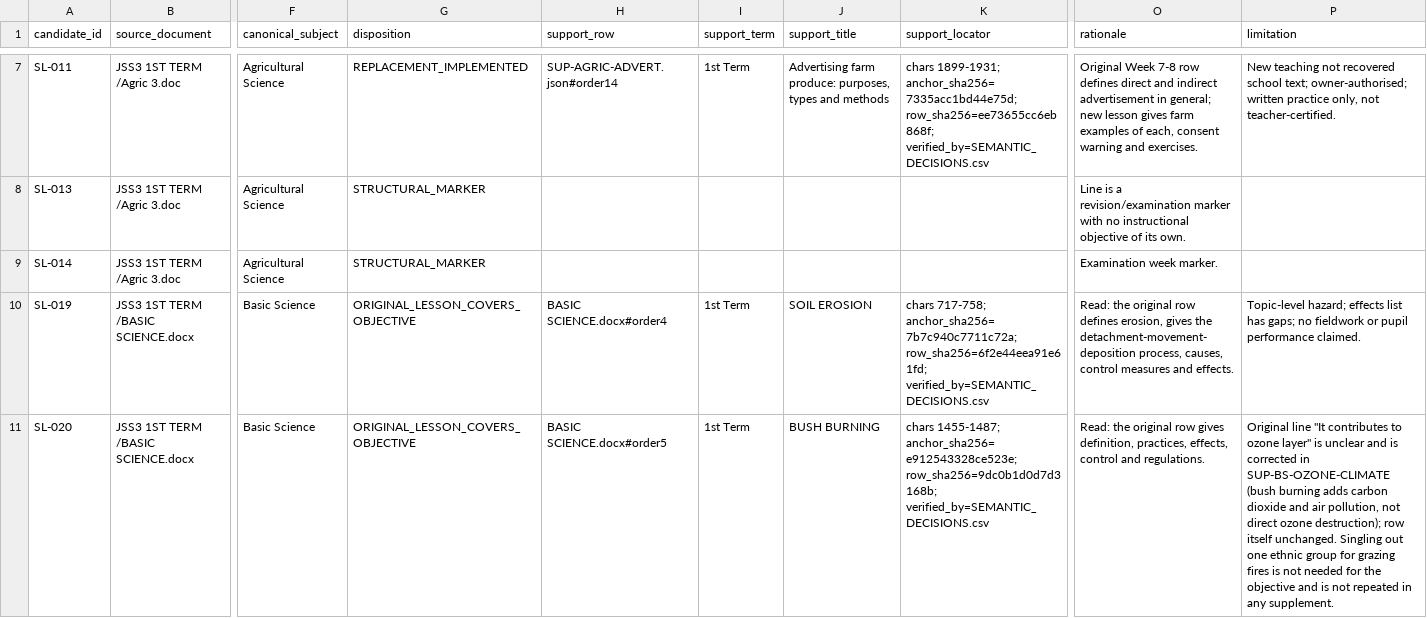
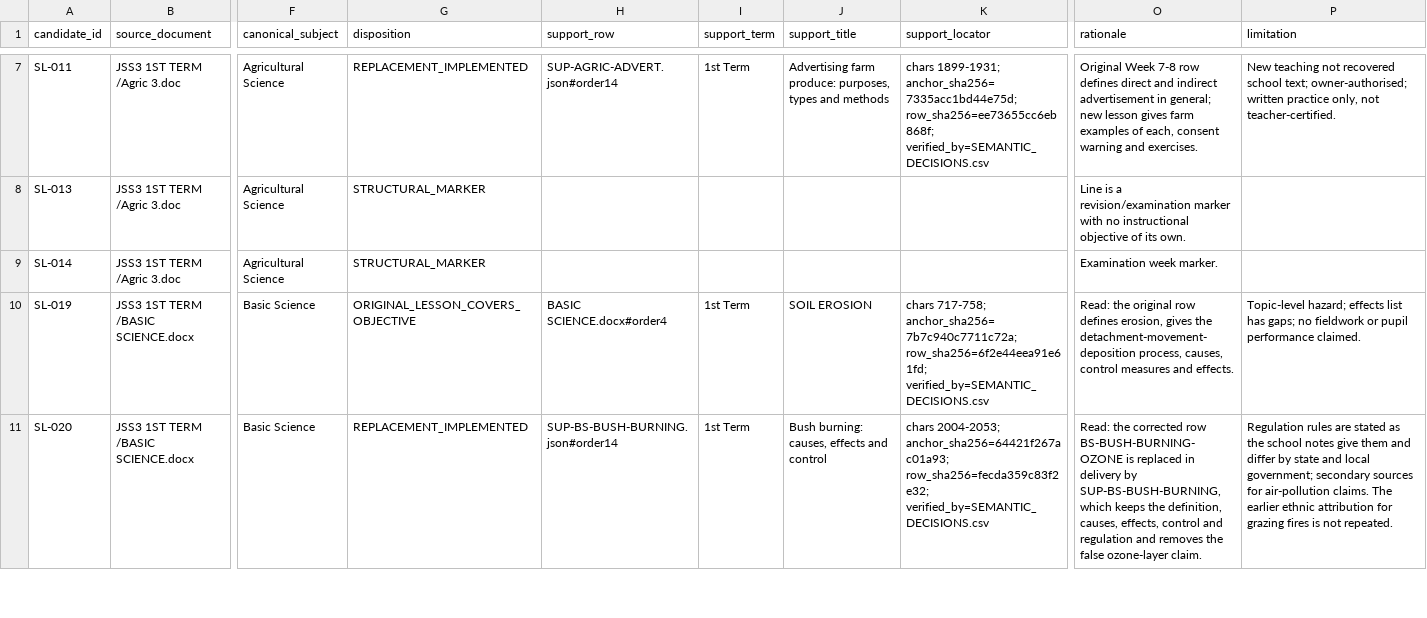
Before and after one commit to PDS-David/sts-school-app, a CSV file: docs/jss3/SEMANTIC_CLOSURE.csv, drawn as a sheet; only a part is shown, gaps mark what is left out; the diff covers the shown part only; the diff names each change by its address in the sheet, - before the commit and + after, or states it on an @@ line.

```diff
--- a/docs/jss3/SEMANTIC_CLOSURE.csv
+++ b/docs/jss3/SEMANTIC_CLOSURE.csv
-G11 (disposition): ORIGINAL_LESSON_COVERS_OBJECTIVE
+G11 (disposition): REPLACEMENT_IMPLEMENTED
-H11 (support_row): BASIC SCIENCE.docx#order5
+H11 (support_row): SUP-BS-BUSH-BURNING.json#order14
-J11 (support_title): BUSH BURNING
+J11 (support_title): Bush burning: causes, effects and control
-K11 (support_locator): chars 1455-1487; anchor_sha256=e912543328ce523e; row_sha256=9dc0b1d0d7d3168b; verified_by=SEMANTIC_DECISIONS.csv
+K11 (support_locator): chars 2004-2053; anchor_sha256=64421f267ac01a93; row_sha256=fecda359c83f2e32; verified_by=SEMANTIC_DECISIONS.csv
-O11 (rationale): Read: the original row gives definition, practices, effects, control and regulations.
+O11 (rationale): Read: the corrected row BS-BUSH-BURNING-OZONE is replaced in delivery by SUP-BS-BUSH-BURNING, which keeps the definition, causes, effects, control and regulation and removes the false ozone-layer claim.
-P11 (limitation): Original line "It contributes to ozone layer" is unclear and is corrected in SUP-BS-OZONE-CLIMATE (bush burning adds carbon dioxide and air pollution, not direct ozone destruction); row itself unchanged. Singling out one ethnic group for grazing fires is not needed for the objective and is not repeated in any supplement.
+P11 (limitation): Regulation rules are stated as the school notes give them and differ by state and local government; secondary sources for air-pollution claims. The earlier ethnic attribution for grazing fires is not repeated.
```
Also changed, not shown: 36 edited cells elsewhere in this file, docs/jss3/batch2-close/F_INTEGRATION/REMAINING_GAPS.csv, docs/jss3/replacements/CURRENT_COVERAGE.csv, 16 other files.
